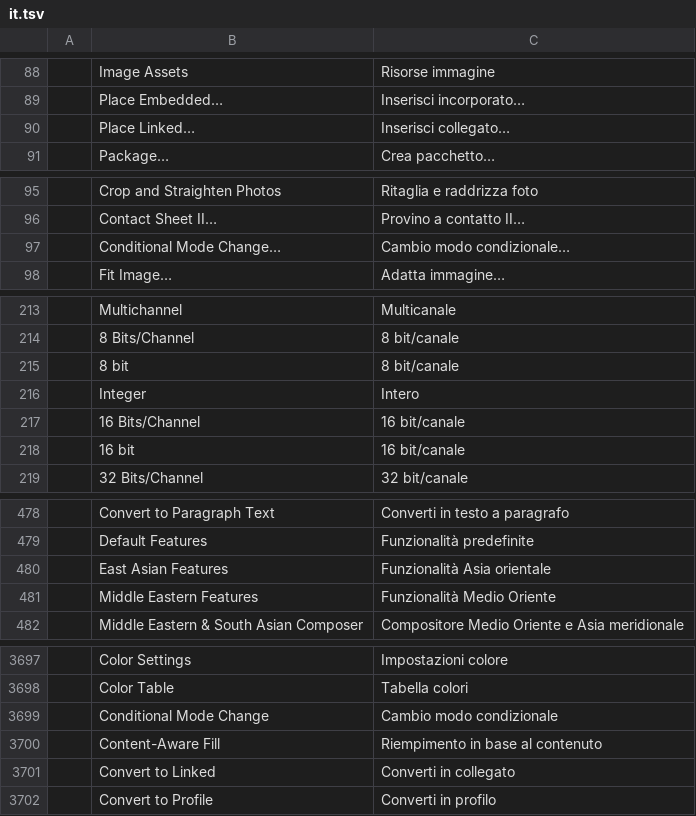
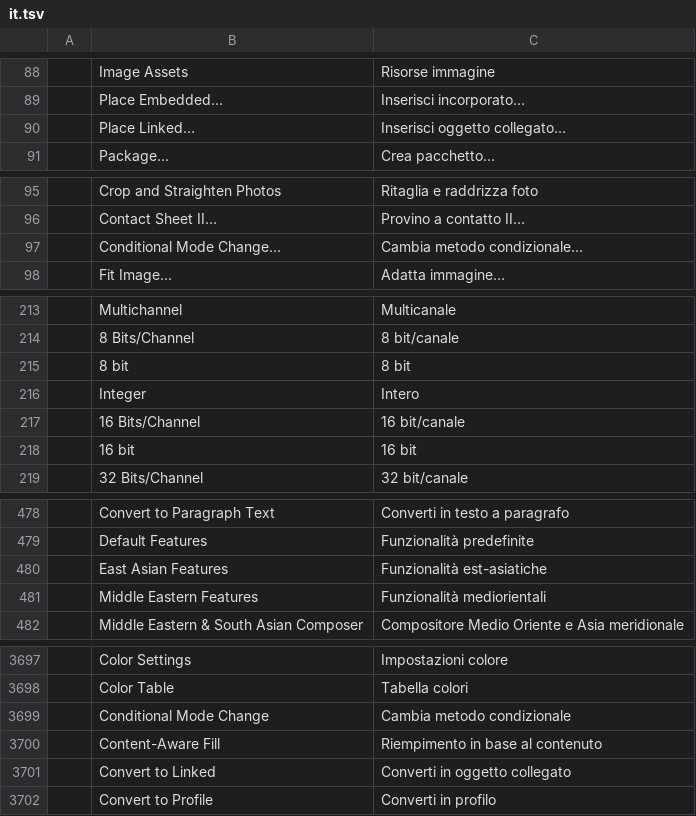
Before and after one commit to 00xJS/photocraft, a TSV file: crates/ui-egui/src/i18n/it.tsv, drawn as a sheet; only a part is shown, gaps mark what is left out; the diff covers the shown part only; the diff names each change by its address in the sheet, - before the commit and + after, or states it on an @@ line.

```diff
--- a/crates/ui-egui/src/i18n/it.tsv
+++ b/crates/ui-egui/src/i18n/it.tsv
-C90: Inserisci collegato…
+C90: Inserisci oggetto collegato…
-C97: Cambio modo condizionale…
+C97: Cambia metodo condizionale…
-C215: 8 bit/canale
+C215: 8 bit
-C218: 16 bit/canale
+C218: 16 bit
-C480: Funzionalità Asia orientale
+C480: Funzionalità est-asiatiche
-C481: Funzionalità Medio Oriente
+C481: Funzionalità mediorientali
-C3699: Cambio modo condizionale
+C3699: Cambia metodo condizionale
-C3701: Converti in collegato
+C3701: Converti in oggetto collegato
```
Also changed, not shown: 11 edited cells elsewhere in this file, 4 other files.
